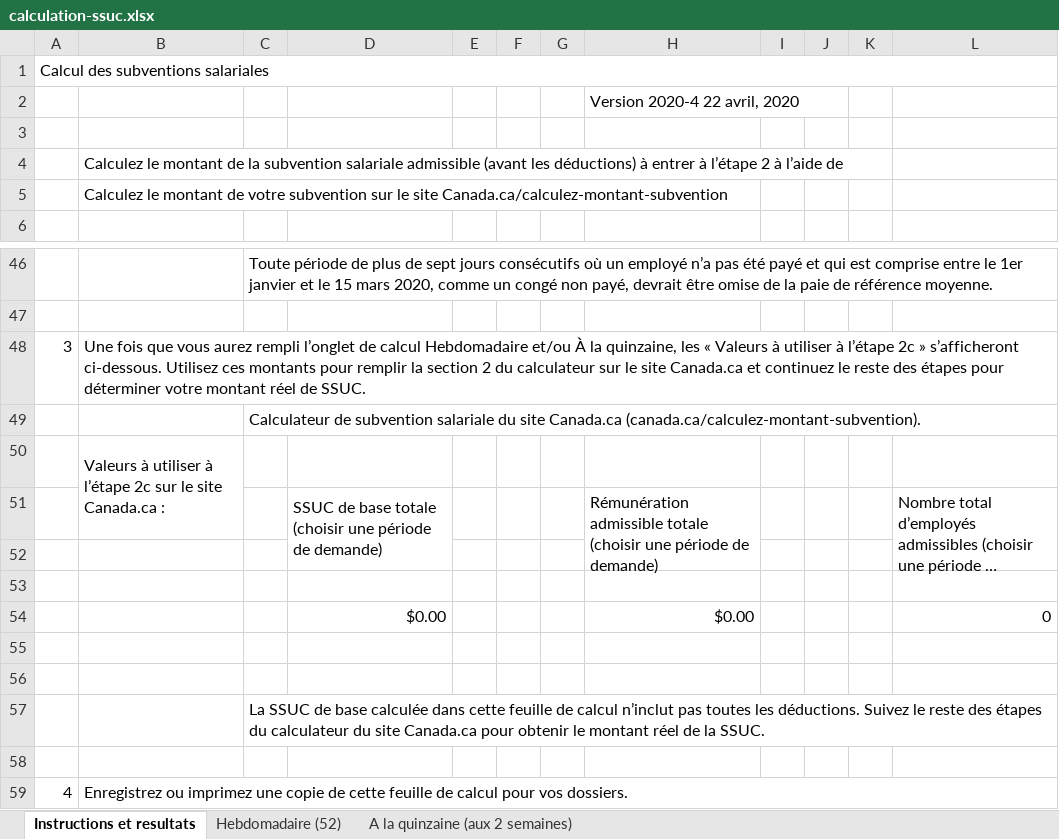
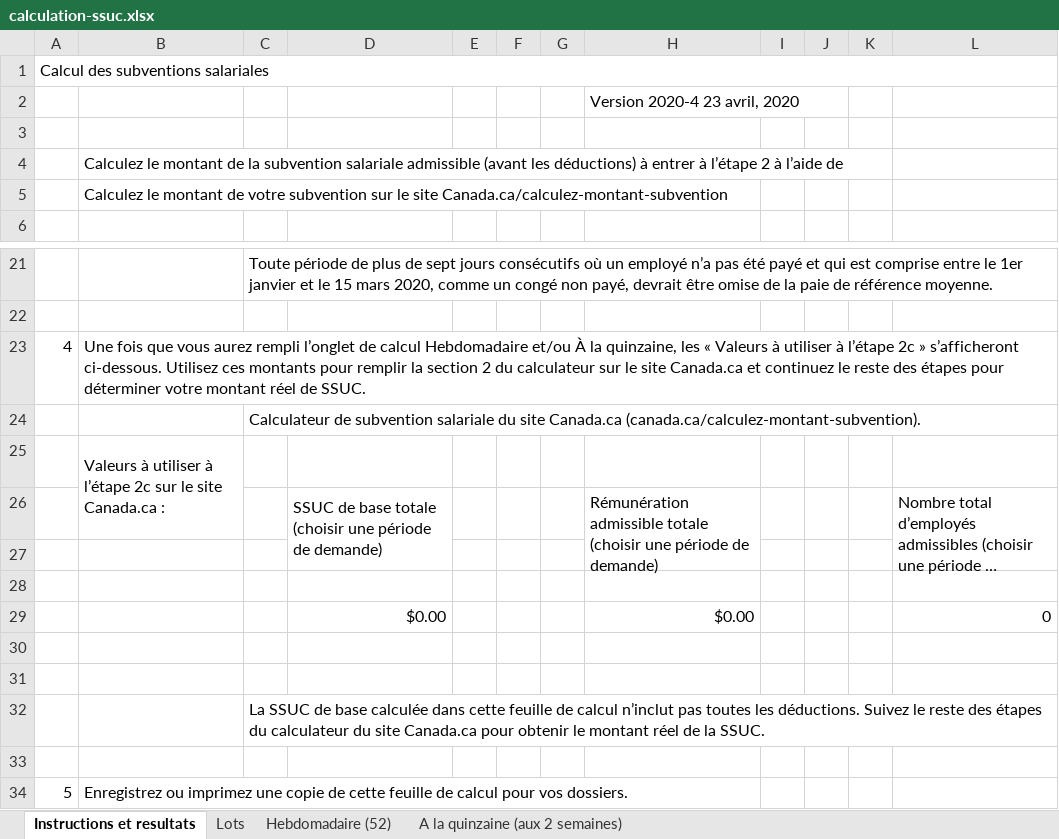
Before and after one commit to gc-proto/wayfinding-orientation, an Excel workbook: proto/wage-subsidy/calculation-ssuc.xlsx, sheet Instructions et resultats, drawn as a sheet; only a part is shown, gaps mark what is left out; long unchanged cells end in …; values as stored, in another font and other column widths than the file's, no cell formats; removed rows and columns are numbered as before the commit, all else as after; the diff covers the shown part only; the diff names each change by its address in the sheet, - before the commit and + after, or states it on an @@ line.

```diff
--- a/proto/wage-subsidy/calculation-ssuc.xlsx (sheet Instructions et resultats)
+++ b/proto/wage-subsidy/calculation-ssuc.xlsx (sheet Instructions et resultats)
+sheet tab: Lots
-H2: Version 2020-4 22 avril, 2020
+H2: Version 2020-4 23 avril, 2020
-A23: 3
+A23: 4
-B48:L48 merged
-A34: 4
+A34: 5
-B59:L59 merged
```
Also changed, not shown: 25 removed rows, 2 edited cells and merged cells elsewhere in this sheet, sheet A la quinzaine (aux 2 semaines), sheet Hebdomadaire (52), cell formats, formulas that keep their value, proto/wage-subsidy/cews-calculation.xlsx, 1 other file.
